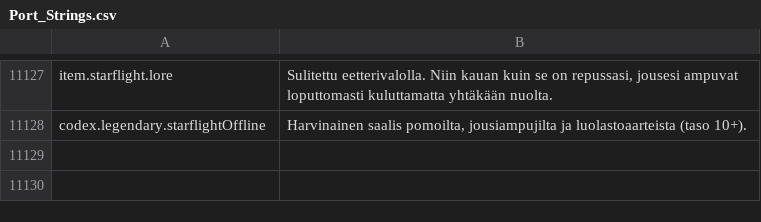
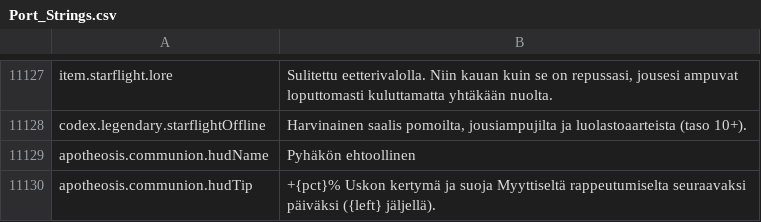
Before and after one commit to Chuz13/daggerfall-forever, a CSV file: locales/fi/Port_Strings.csv, drawn as a sheet; only a part is shown, gaps mark what is left out; the diff names each change by its address in the sheet, - before the commit and + after, or states it on an @@ line.

```diff
--- a/locales/fi/Port_Strings.csv
+++ b/locales/fi/Port_Strings.csv
+row 11129: apotheosis.communion.hudName | Pyhäkön ehtoollinen
+row 11130: apotheosis.communion.hudTip | +{pct}% Uskon kertymä ja suoja Myyttiseltä rappeutumiselta seuraavaksi päiväksi ({left} jäljellä).
```
Also changed, not shown: locales/el/Port_Strings.csv, locales/it/Port_Strings.csv, 28 other files.
